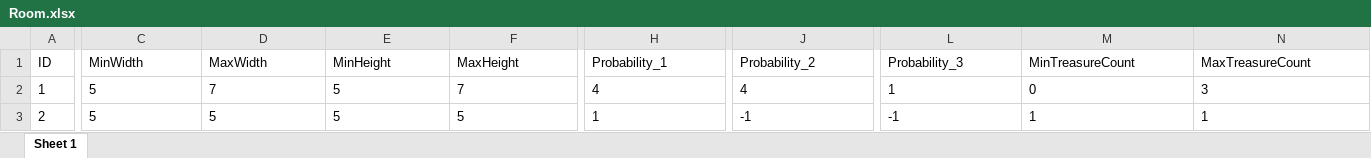
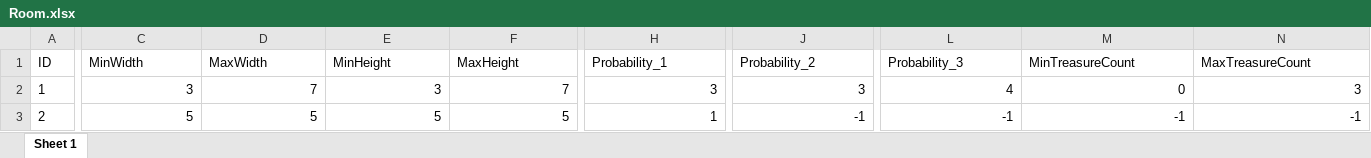
Before and after one commit to a710594/Touhou-Tactics, an Excel workbook: Excel/Room.xlsx, sheet Sheet 1, drawn as a sheet; only a part is shown, gaps mark what is left out; values as stored, in another font and other column widths than the file's, no borders; the diff covers the shown part only; the diff names each change by its address in the sheet, - before the commit and + after, or states it on an @@ line.

```diff
--- a/Excel/Room.xlsx (sheet Sheet 1)
+++ b/Excel/Room.xlsx (sheet Sheet 1)
-C2 (MinWidth): 5
+C2 (MinWidth): 3
-D2 alignment: left
+D2 alignment: right
-E2 (MinHeight): 5
+E2 (MinHeight): 3
-F2 alignment: left
+F2 alignment: right
-H2 (Probability_1): 4
+H2 (Probability_1): 3
-J2 (Probability_2): 4
+J2 (Probability_2): 3
-L2 (Probability_3): 1
+L2 (Probability_3): 4
-M2:N2 alignment: left
+M2:N2 alignment: right
-C3:L3 alignment: left
+C3:L3 alignment: right
-M3 (MinTreasureCount): 1
+M3 (MinTreasureCount): -1
-N3 (MaxTreasureCount): 1
+N3 (MaxTreasureCount): -1
```
Also changed, not shown: cell formats elsewhere in this sheet, 3 other files.
